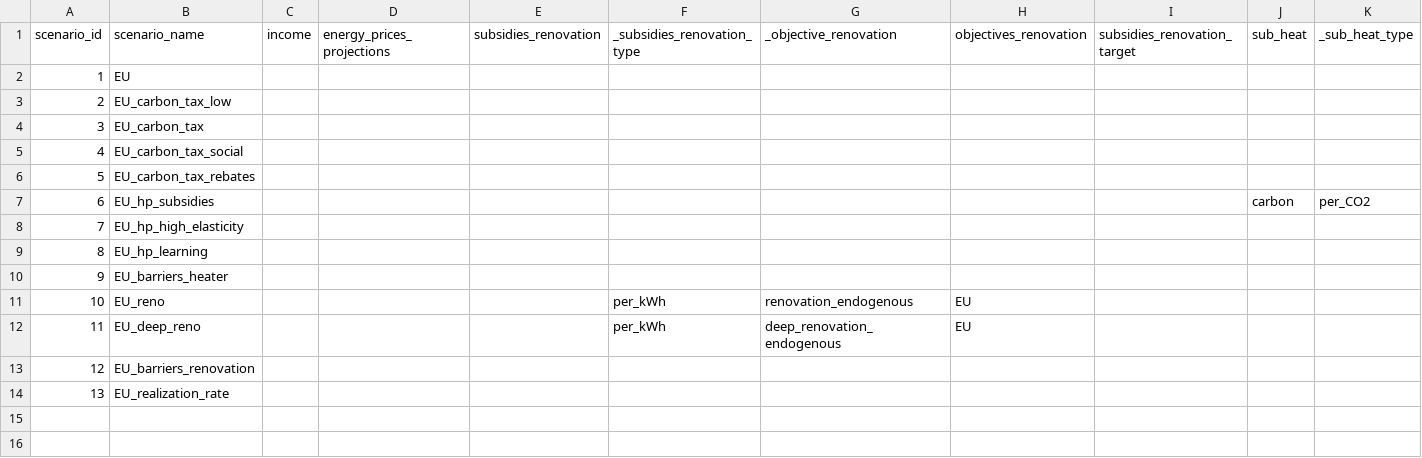
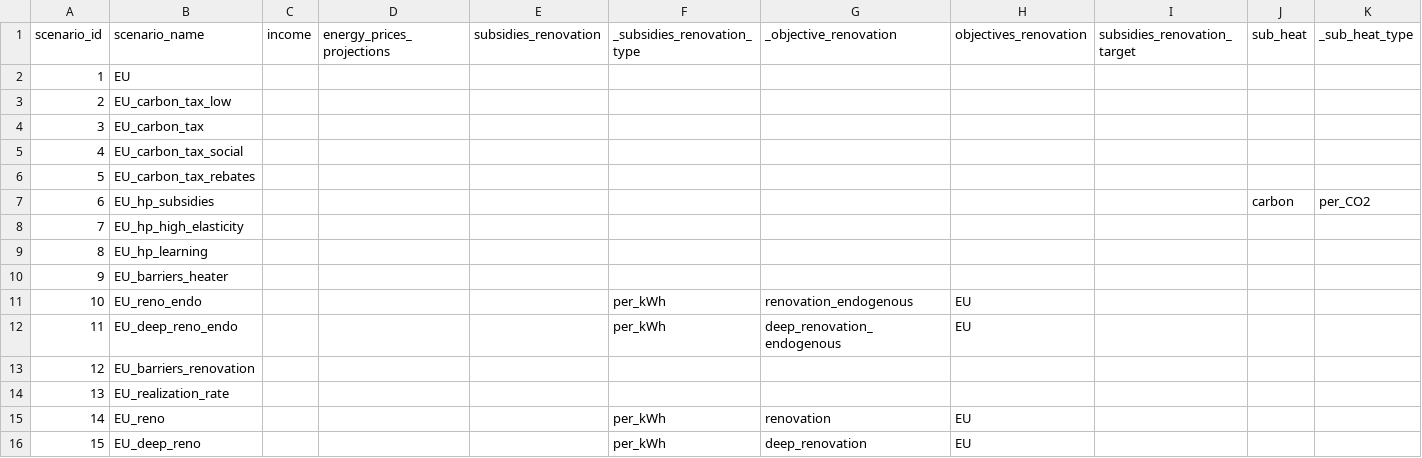
Before and after one commit to lucas-vivier/message-ix-buildings-eu, a CSV file: STURM_data/scenarios_EU.csv, drawn as a sheet; only a part is shown; rows hold the shown columns only; the diff names each change by its address in the sheet, - before the commit and + after, or states it on an @@ line.

```diff
--- a/STURM_data/scenarios_EU.csv
+++ b/STURM_data/scenarios_EU.csv
-B11 (scenario_name): EU_reno
+B11 (scenario_name): EU_reno_endo
-B12 (scenario_name): EU_deep_reno
+B12 (scenario_name): EU_deep_reno_endo
+row 15: 14 | EU_reno |  |  |  | per_kWh | renovation | EU
+row 16: 15 | EU_deep_reno |  |  |  | per_kWh | deep_renovation | EU
```
Also changed, not shown: 10 other files.
